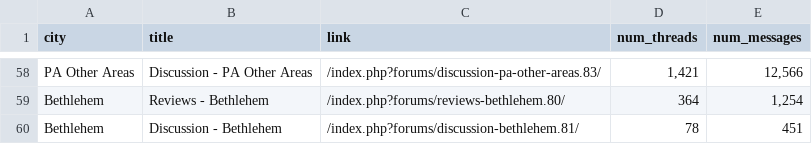
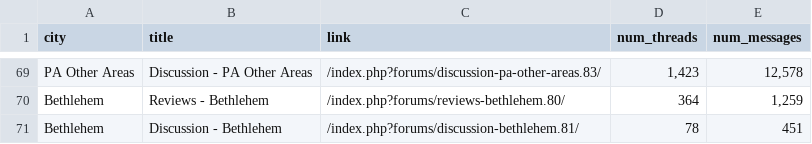
Before and after one commit to nouyang/imi_forums, a CSV file: _raw_forum.csv, drawn as a sheet; only a part is shown, gaps mark what is left out; addresses are those after the commit; the diff covers the shown part only; the diff names each change by its address in the sheet, - before the commit and + after, or states it on an @@ line.

```diff
--- a/_raw_forum.csv
+++ b/_raw_forum.csv
-D69 (num_threads): 1,421
+D69 (num_threads): 1,423
-E69 (num_messages): 12,566
+E69 (num_messages): 12,578
-E70 (num_messages): 1,254
+E70 (num_messages): 1,259
```
Also changed, not shown: 11 added rows and 41 edited cells elsewhere in this file.
